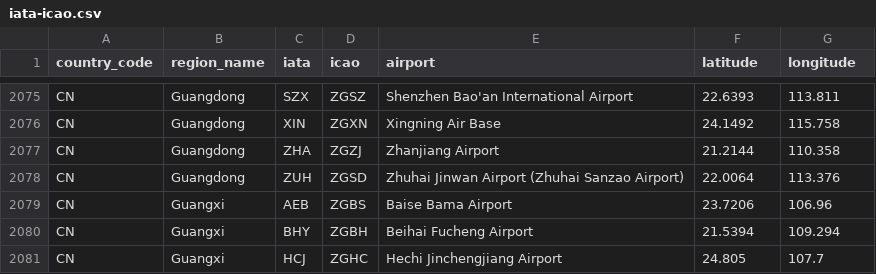
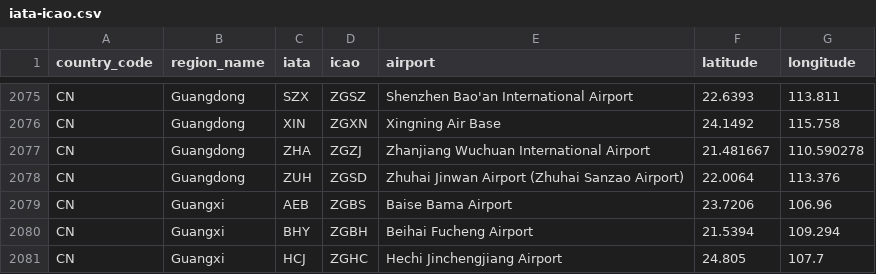
Before and after one commit to gizmo71/ip2location-iata-icao, a CSV file: iata-icao.csv, drawn as a sheet; only a part is shown, gaps mark what is left out.

Commit message:
Replace the old Zhanjiang Airport with Zhanjiang Wuchuan International Airport.

```diff
--- a/iata-icao.csv
+++ b/iata-icao.csv
@@ -2076,3 +2076,3 @@
 "CN","Guangdong","XIN","ZGXN","Xingning Air Base","24.1492","115.758"
-"CN","Guangdong","ZHA","ZGZJ","Zhanjiang Airport","21.2144","110.358"
+"CN","Guangdong","ZHA","ZGZJ","Zhanjiang Wuchuan International Airport","21.481667","110.590278"
 "CN","Guangdong","ZUH","ZGSD","Zhuhai Jinwan Airport (Zhuhai Sanzao Airport)","22.0064","113.376"
```
